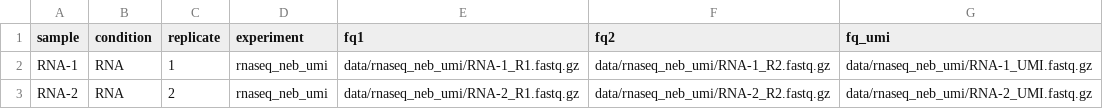
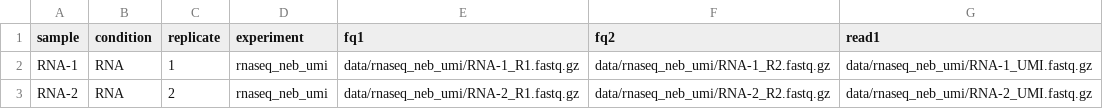
Before and after one commit to MPUSP/snakemake-bacterial-rnaseq-processing, a TSV file: .test/config/samplesheet/samples_neb_umi.tsv, drawn as a sheet.

```diff
--- a/.test/config/samplesheet/samples_neb_umi.tsv
+++ b/.test/config/samplesheet/samples_neb_umi.tsv
@@ -1,2 +1,2 @@
-sample	condition	replicate	experiment	fq1	fq2	fq_umi
+sample	condition	replicate	experiment	fq1	fq2	read1
 RNA-1	RNA	1	rnaseq_neb_umi	data/rnaseq_neb_umi/RNA-1_R1.fastq.gz	data/rnaseq_neb_umi/RNA-1_R2.fastq.gz	data/rnaseq_neb_umi/RNA-1_UMI.fastq.gz
```
Also changed, not shown: .test/config/samplesheet/samples_mpusp_custom.tsv, .test/config/samplesheet/samples_nextflex.tsv, 19 other files.
